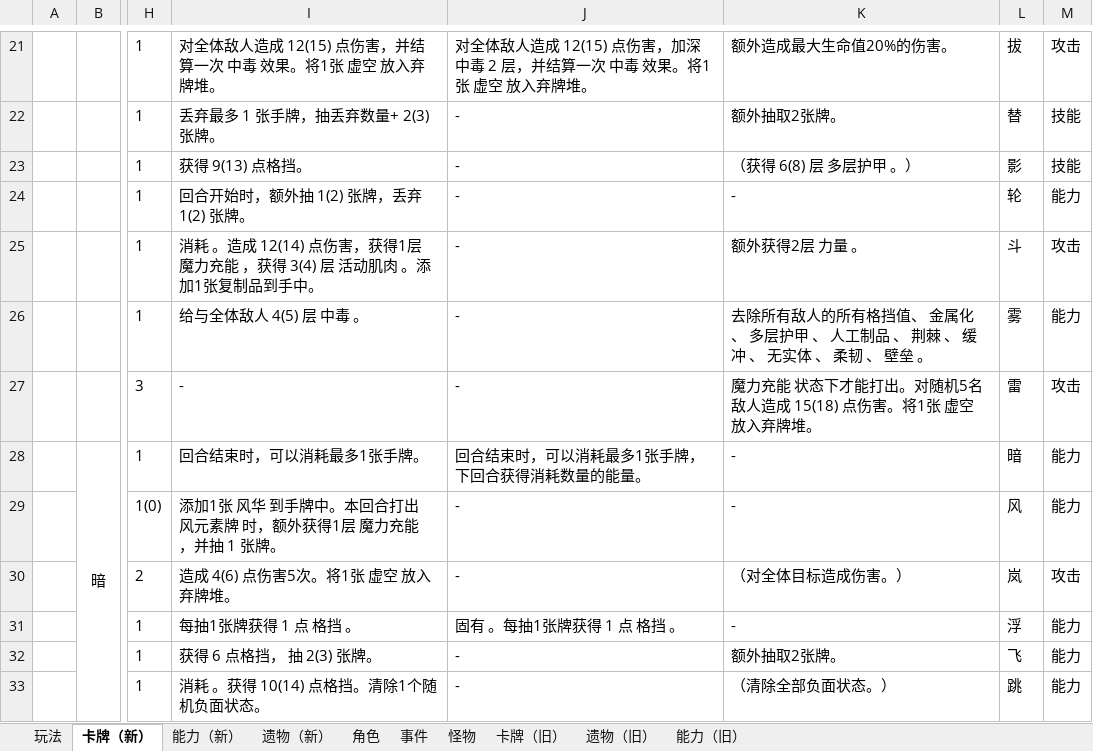
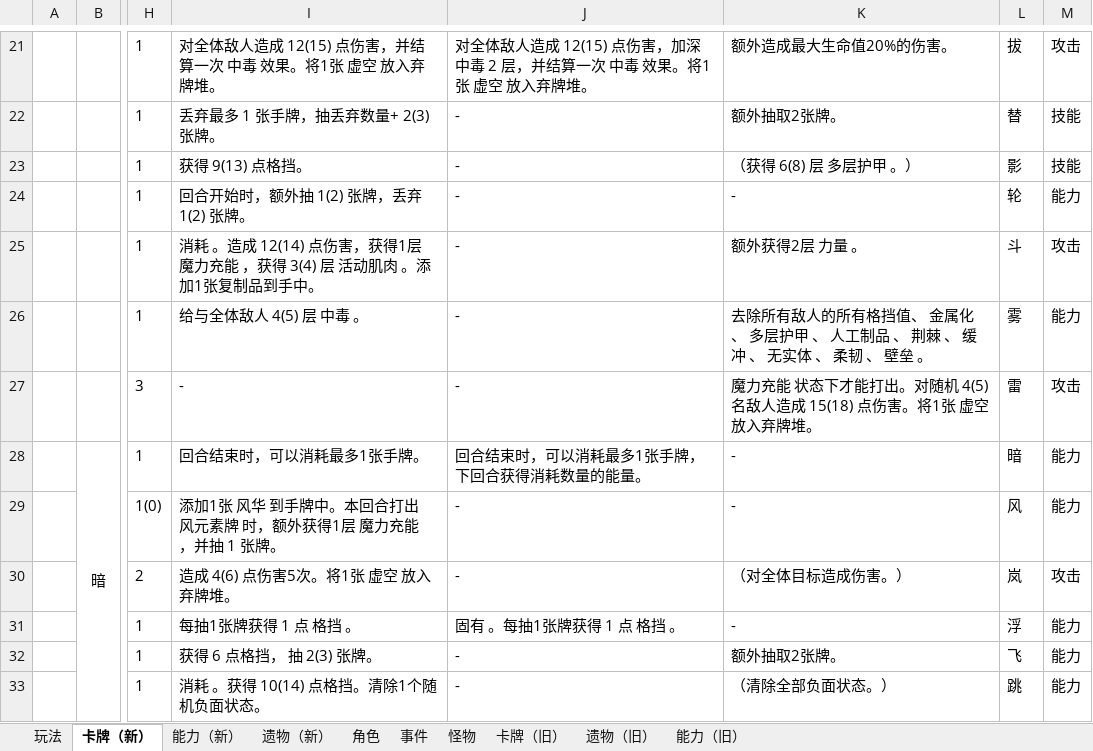
Before and after one commit to tuzishu/KinomotoSakuraMod, an Excel workbook: Excel/PlanningCase.xlsx, sheet 卡牌（新）, drawn as a sheet; only a part is shown, gaps mark what is left out; values as stored, in another font and other column widths than the file's, no borders; the diff names each change by its address in the sheet, - before the commit and + after, or states it on an @@ line.

```diff
--- a/Excel/PlanningCase.xlsx (sheet 卡牌（新）)
+++ b/Excel/PlanningCase.xlsx (sheet 卡牌（新）)
-K27: …。对随机5名敌人造…
+K27: …。对随机 4(5) 名敌人造…
```
Also changed, not shown: 1 other file.
